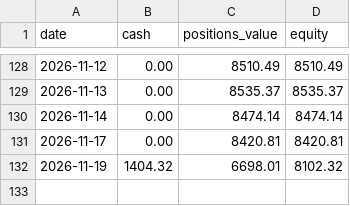
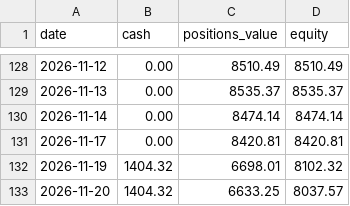
Before and after one commit to tercanemir/halal-paper-bot, a CSV file: data/equity_history.csv, drawn as a sheet; only a part is shown, gaps mark what is left out; the diff names each change by its address in the sheet, - before the commit and + after, or states it on an @@ line.

Commit message:
chore: daily tick 2026-11-20

```diff
--- a/data/equity_history.csv
+++ b/data/equity_history.csv
+row 133: 2026-11-20 | 1404.32 | 6633.25 | 8037.57
```
